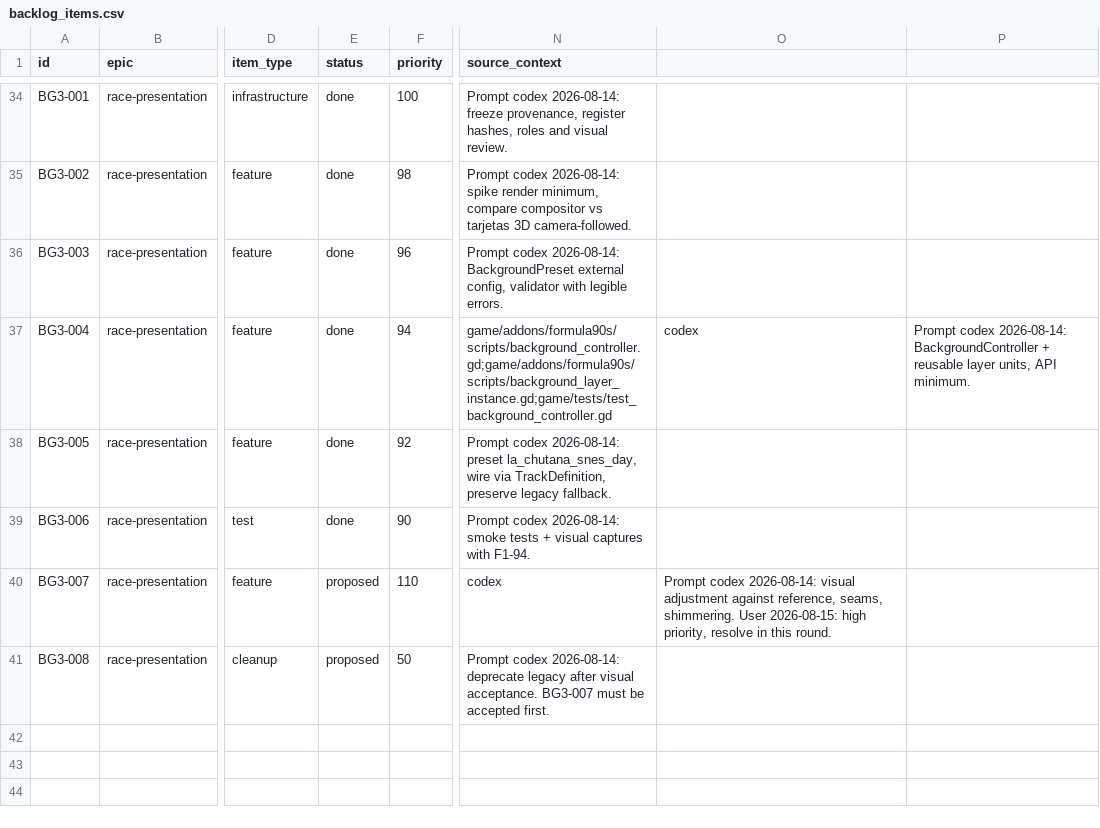
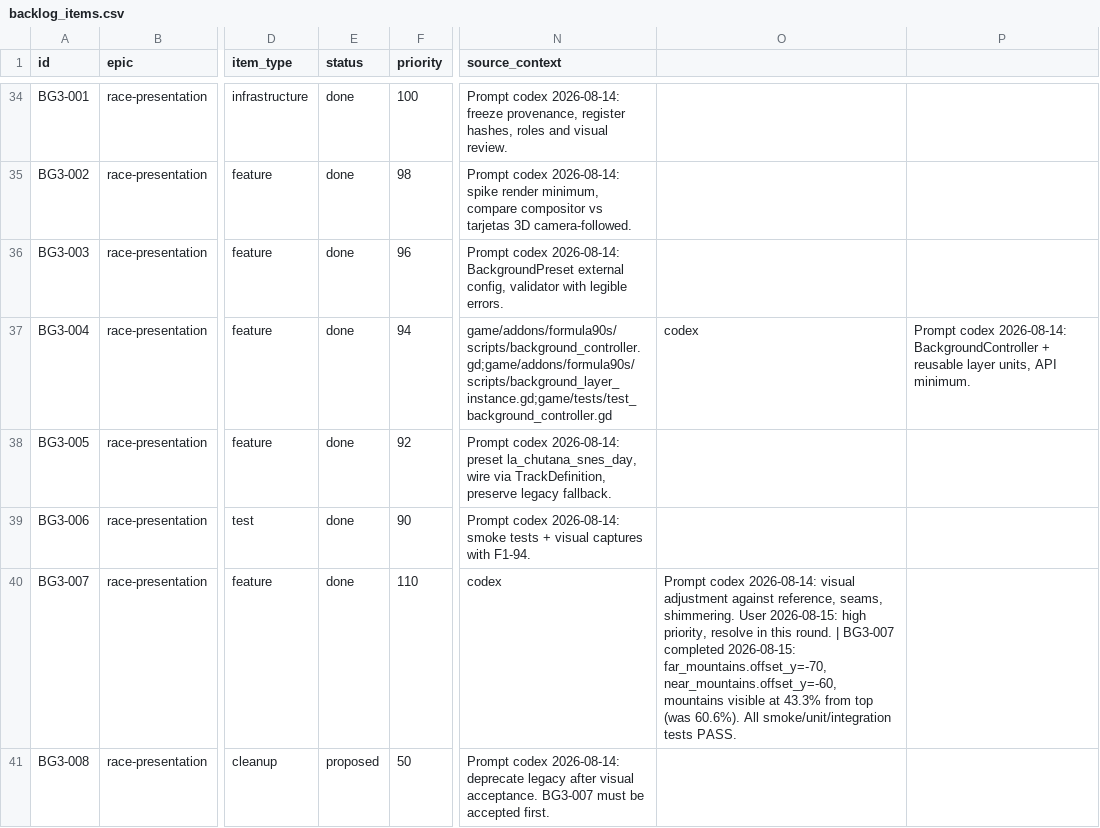
Before and after one commit to Anthony38zrgo-2/formula-90, a CSV file: .agents/backlog/backlog_items.csv, drawn as a sheet; only a part is shown, gaps mark what is left out; the diff names each change by its address in the sheet, - before the commit and + after, or states it on an @@ line.

Commit message:
fix(background): adjust vertical offsets for La Chutana 3-layer composition (BG3-007)
- far_mountains.offset_y: 0 -> -70 (peaks from 60.6% to 43.3% on screen)
- near_mountains.offset_y: 0 -> -60 (peaks from 34.4% to 27.8% on screen)
- Mountain layers now visible above horizon, matching reference composition
- Composition analysis tool: tools/background_analysis/analyze_composition.py
- All smoke/unit/integration tests PASS
- Mark BG3-007 as done in backlog

```diff
--- a/.agents/backlog/backlog_items.csv
+++ b/.agents/backlog/backlog_items.csv
-E40 (status): proposed
+E40 (status): done
-O40: …this round.
+O40: …this round. | BG3-007 completed 2026-08-15: far_mountains.offset_y=-70, near_mountains.offset_y=-60, mountains visible at 43.3% from top (was 60.6%). All smoke/unit/integration tests PASS.
```
Also changed, not shown: 9 other files.
